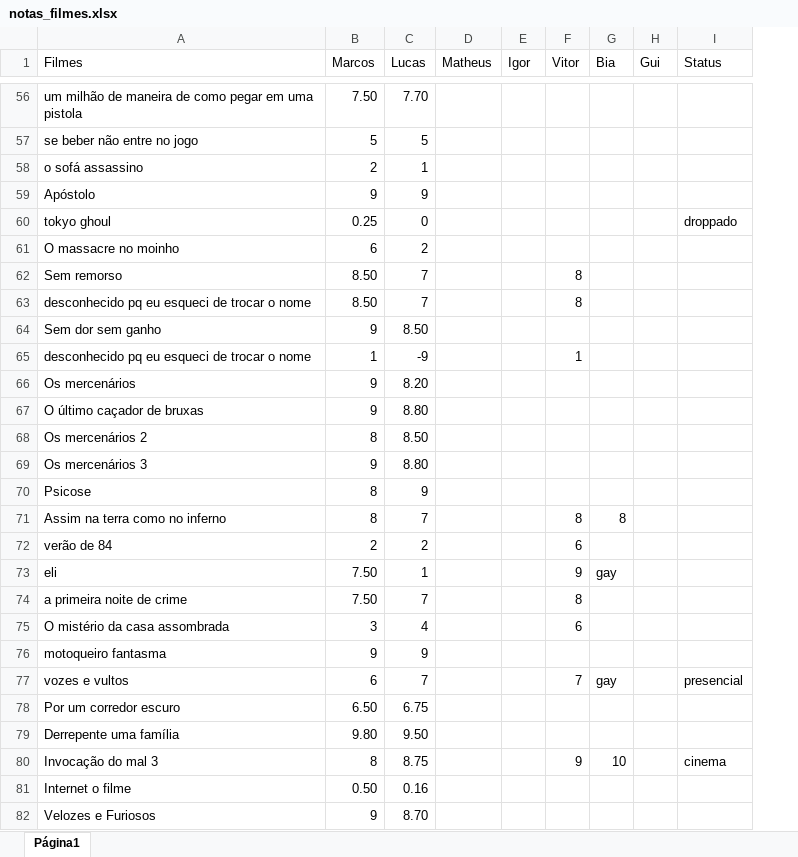
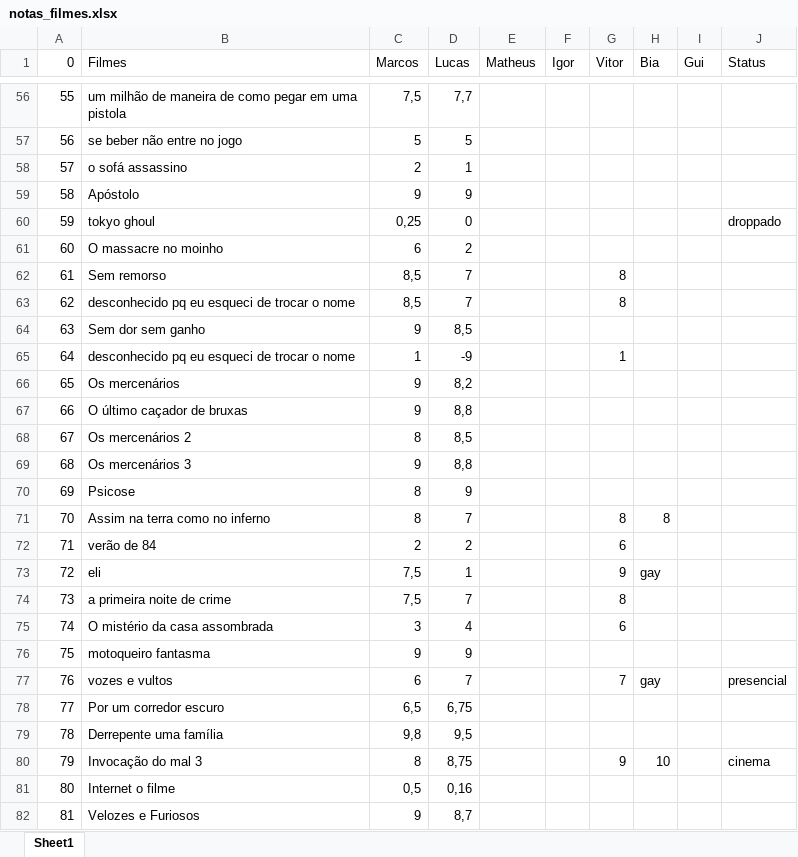
Before and after one commit to matheusbat28/filmes, an Excel workbook: src/files/notas_filmes.xlsx, sheet Sheet1, drawn as a sheet; only a part is shown, gaps mark what is left out; values as stored, in another font and other column widths than the file's, no cell formats; table styles not drawn; addresses are those after the commit; the diff covers the shown part only; the diff names each change by its address in the sheet, - before the commit and + after, or states it on an @@ line.

```diff
--- a/src/files/notas_filmes.xlsx (sheet Sheet1)
+++ b/src/files/notas_filmes.xlsx (sheet Sheet1)
-sheet tab: Página1
+sheet tab: Sheet1
+column A (0), rows 56-82: 55 | 56 | 57 | 58 | 59 | 60 | 61 | 62 | 63 | 64 | 65 | 66 | 67 | 68 | 69 | 70 | 71 | 72 | 73 | 74 | 75 | 76 | 77 | 78 | 79 | 80 | 81
-C56 (Marcos): 7.50
+C56 (Marcos): 7,5
-D56 (Lucas): 7.70
+D56 (Lucas): 7,7
-C60 (Marcos): 0.25
+C60 (Marcos): 0,25
-C62:C63 (Marcos): 8.50
+C62:C63 (Marcos): 8,5
-D64 (Lucas): 8.50
+D64 (Lucas): 8,5
-D66 (Lucas): 8.20
+D66 (Lucas): 8,2
-D67 (Lucas): 8.80
+D67 (Lucas): 8,8
-D68 (Lucas): 8.50
+D68 (Lucas): 8,5
-D69 (Lucas): 8.80
+D69 (Lucas): 8,8
-C73:C74 (Marcos): 7.50
+C73:C74 (Marcos): 7,5
-C78 (Marcos): 6.50
+C78 (Marcos): 6,5
-D78 (Lucas): 6.75
+D78 (Lucas): 6,75
-C79 (Marcos): 9.80
+C79 (Marcos): 9,8
-D79 (Lucas): 9.50
+D79 (Lucas): 9,5
-D80 (Lucas): 8.75
+D80 (Lucas): 8,75
-C81 (Marcos): 0.50
+C81 (Marcos): 0,5
-D81 (Lucas): 0.16
+D81 (Lucas): 0,16
-D82 (Lucas): 8.70
+D82 (Lucas): 8,7
```
Also changed, not shown: 1 added row and 109 edited cells elsewhere in this sheet, cell formats, 4 other files.
